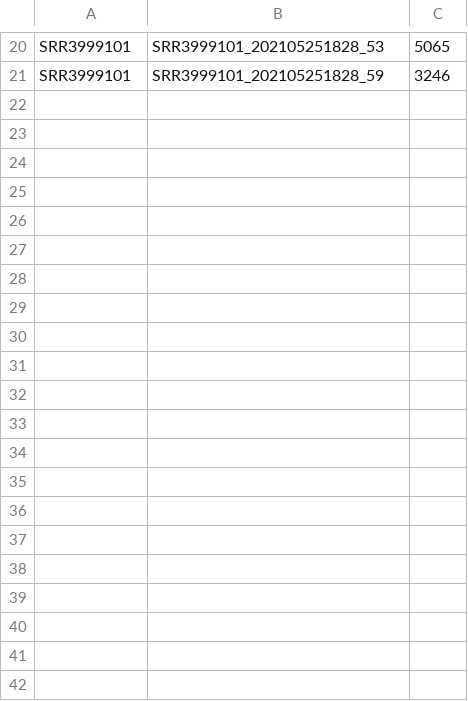
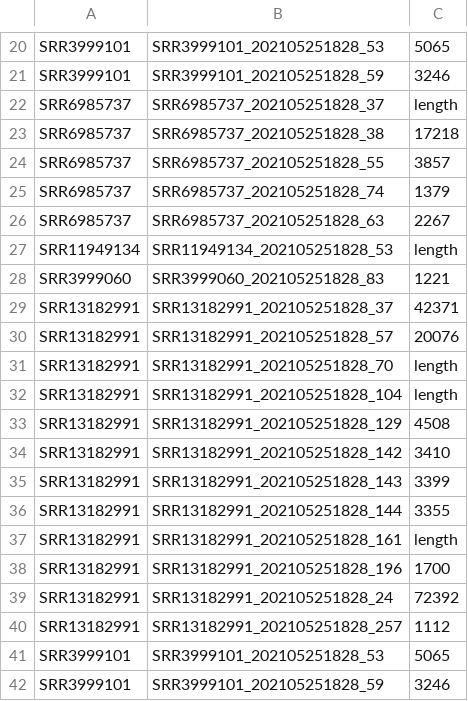
Before and after one commit to lisavader/ST131, a CSV file: benchmarking/mobsuite_EC/results/quast_output/mob_unaligned_contigs.csv, drawn as a sheet; only a part is shown, gaps mark what is left out; the diff names each change by its address in the sheet, - before the commit and + after, or states it on an @@ line.

```diff
--- a/benchmarking/mobsuite_EC/results/quast_output/mob_unaligned_contigs.csv
+++ b/benchmarking/mobsuite_EC/results/quast_output/mob_unaligned_contigs.csv
+row 22: SRR6985737 | SRR6985737_202105251828_37 | length
+row 23: SRR6985737 | SRR6985737_202105251828_38 | 17218
+row 24: SRR6985737 | SRR6985737_202105251828_55 | 3857
+row 25: SRR6985737 | SRR6985737_202105251828_74 | 1379
+row 26: SRR6985737 | SRR6985737_202105251828_63 | 2267
+row 27: SRR11949134 | SRR11949134_202105251828_53 | length
+row 28: SRR3999060 | SRR3999060_202105251828_83 | 1221
+row 29: SRR13182991 | SRR13182991_202105251828_37 | 42371
+row 30: SRR13182991 | SRR13182991_202105251828_57 | 20076
+row 31: SRR13182991 | SRR13182991_202105251828_70 | length
+row 32: SRR13182991 | SRR13182991_202105251828_104 | length
+row 33: SRR13182991 | SRR13182991_202105251828_129 | 4508
+row 34: SRR13182991 | SRR13182991_202105251828_142 | 3410
+row 35: SRR13182991 | SRR13182991_202105251828_143 | 3399
+row 36: SRR13182991 | SRR13182991_202105251828_144 | 3355
+row 37: SRR13182991 | SRR13182991_202105251828_161 | length
+row 38: SRR13182991 | SRR13182991_202105251828_196 | 1700
+row 39: SRR13182991 | SRR13182991_202105251828_24 | 72392
+row 40: SRR13182991 | SRR13182991_202105251828_257 | 1112
+row 41: SRR3999101 | SRR3999101_202105251828_53 | 5065
+row 42: SRR3999101 | SRR3999101_202105251828_59 | 3246
```
Also changed, not shown: benchmarking/mobsuite_EC/results/quast_output/low_coverage_contigs_mob.csv, benchmarking/mobsuite_EC/results/quast_output/mob_ambiguous_count.csv, 4 other files.
